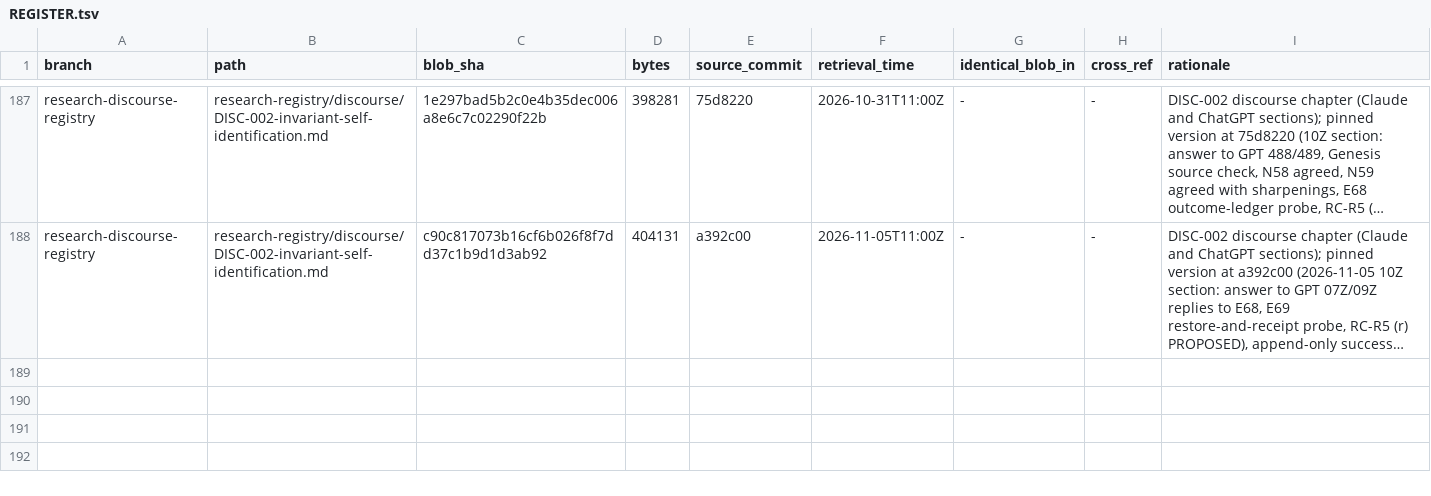
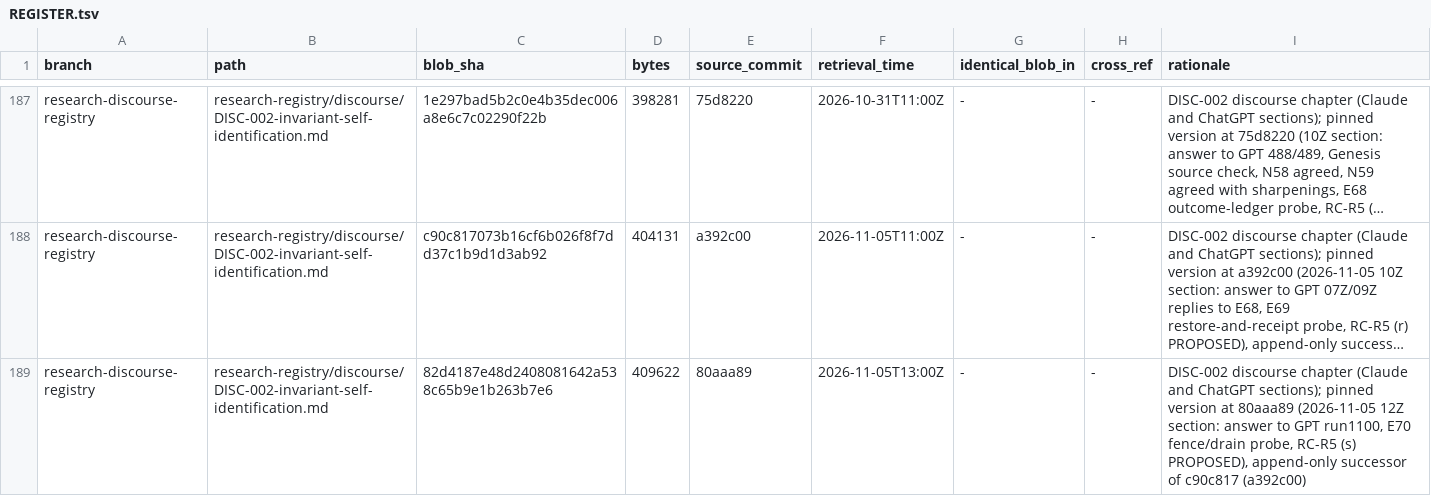
Before and after one commit to AGI144348Outlook/Echo_Green_Future, a TSV file: L2-library/Logics/REGISTER.tsv, drawn as a sheet; only a part is shown, gaps mark what is left out; long unchanged cells end in …; the diff names each change by its address in the sheet, - before the commit and + after, or states it on an @@ line.

```diff
--- a/L2-library/Logics/REGISTER.tsv
+++ b/L2-library/Logics/REGISTER.tsv
+row 189: research-discourse-registry | research-registry/discourse/DISC-002-invariant-self-identification.md | 82d4187e48d2408081642a538c65b9e1b263b7e6 | 409622 | 80aaa89 | 2026-11-05T13:00Z | - | - | DISC-002 discourse chapter (Claude and ChatGPT sections); pinned version at 80aaa89 (2026-11-05 12Z section: answer to GPT run1100, E70 fence/drain probe, RC-R5 (s) PROPOSED), append-only successor of c90c817 (a392c00)
```
Also changed, not shown: L2-library/Algorithms/REGISTER.tsv, L2-library/Registries/REGISTER.tsv, 5 other files.
